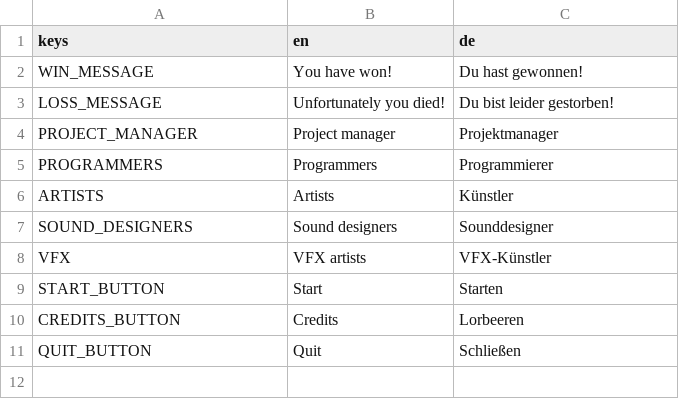
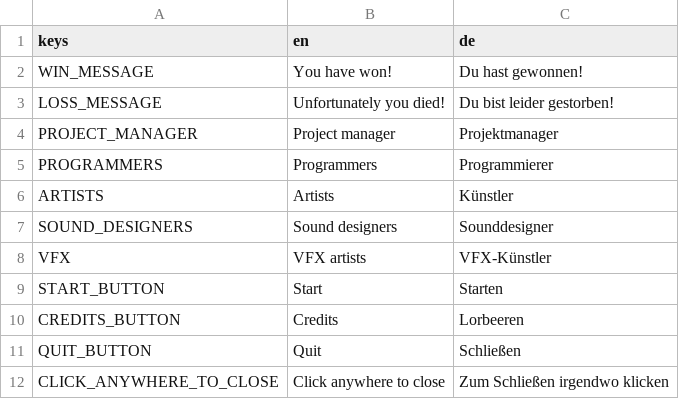
Before and after one commit to panorb/ludum-dare-55, a CSV file: godot/translations.csv, drawn as a sheet; the diff names each change by its address in the sheet, - before the commit and + after, or states it on an @@ line.

```diff
--- a/godot/translations.csv
+++ b/godot/translations.csv
+row 12: CLICK_ANYWHERE_TO_CLOSE | Click anywhere to close | Zum Schließen irgendwo klicken
```
Also changed, not shown: 6 other files.
